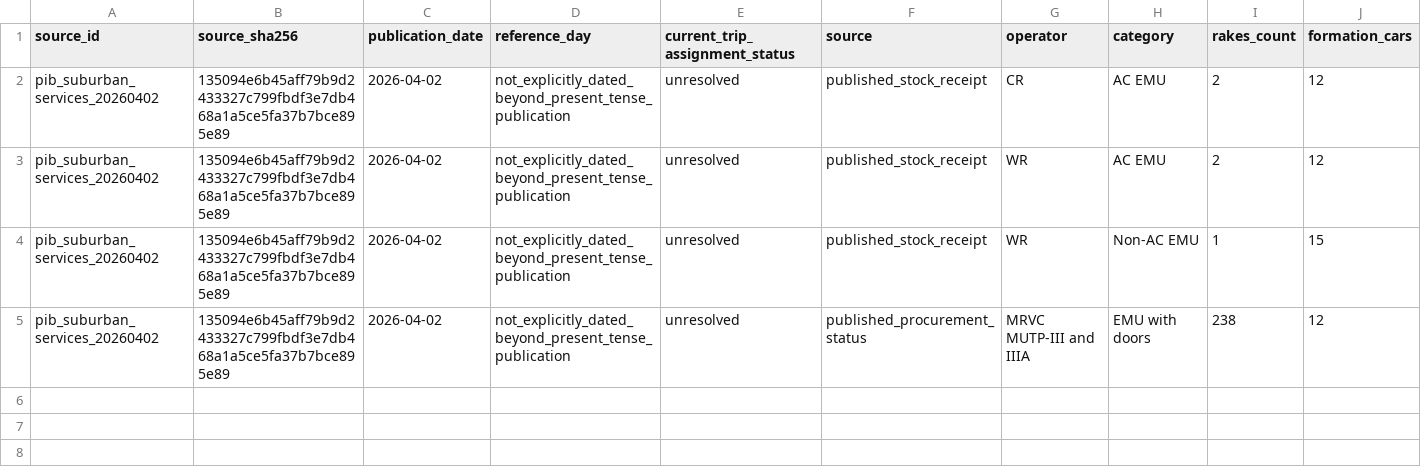
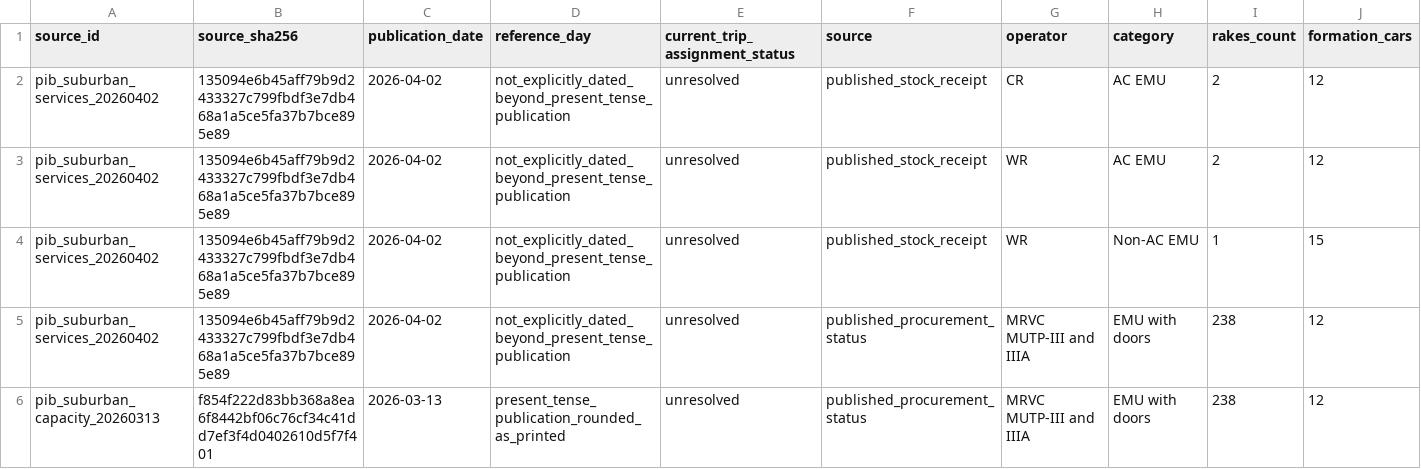
Before and after one commit to praneetdhoolia/city-digital-twin, a CSV file: cities/mumbai/data/processed/observed/suburban_stock_claims_202604.csv, drawn as a sheet; only a part is shown; rows hold the shown columns only; the diff names each change by its address in the sheet, - before the commit and + after, or states it on an @@ line.

```diff
--- a/cities/mumbai/data/processed/observed/suburban_stock_claims_202604.csv
+++ b/cities/mumbai/data/processed/observed/suburban_stock_claims_202604.csv
+row 6: pib_suburban_capacity_20260313 | f854f222d83bb368a8ea6f8442bf06c76cf34c41dd7ef3f4d0402610d5f7f401 | 2026-03-13 | present_tense_publication_rounded_as_printed | unresolved | published_procurement_status | MRVC MUTP-III and IIIA | EMU with doors | 238 | 12
```
Also changed, not shown: cities/mumbai/data/processed/observed/suburban_service_counts_202604.csv, 17 other files.
